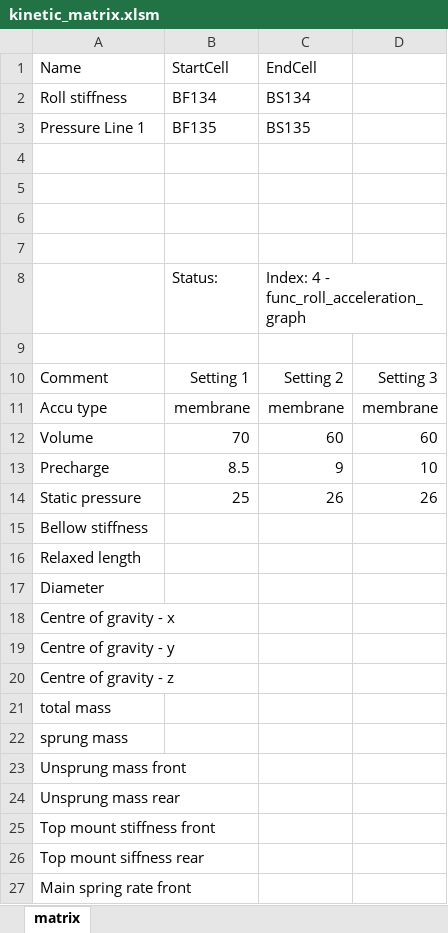
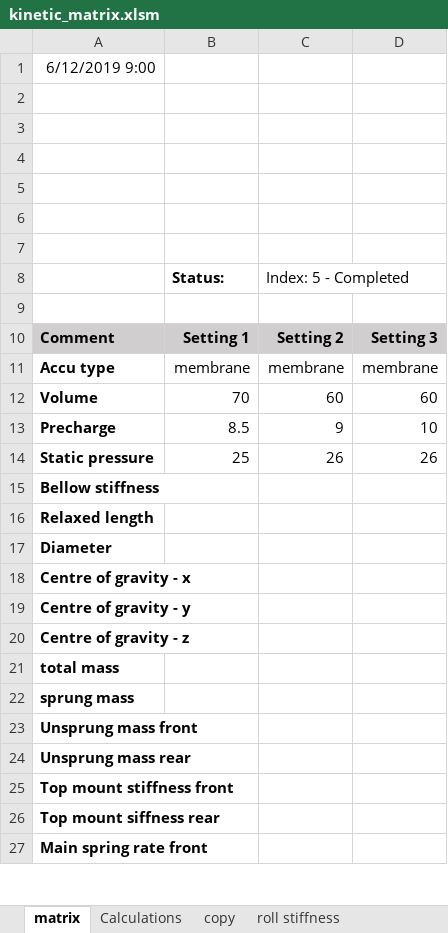
Before and after one commit to mgeraert/KineticMatrix, an Excel workbook: kinetic_matrix.xlsm, sheet matrix, drawn as a sheet; only a part is shown; values as stored, in another font and other column widths than the file's, no borders; charts and pictures not drawn; removed rows and columns are numbered as before the commit, all else as after; the diff covers the shown part only; the diff names each change by its address in the sheet, - before the commit and + after, or states it on an @@ line.

Commit message:
Added copy and calculations tab

```diff
--- a/kinetic_matrix.xlsm (sheet matrix)
+++ b/kinetic_matrix.xlsm (sheet matrix)
+sheet tab: Calculations
+sheet tab: copy
+sheet tab: roll stiffness
-row 1: Name | StartCell | EndCell
-row 2: Roll stiffness | BF134 | BS134
-row 3: Pressure Line 1 | BF135 | BS135
+row 1: 6/12/2019 9:00
+row 6: (empty)
+row 7: (empty)
-B8 bold: off
+B8 bold: on
-C8: Index: 4 - func_roll_acceleration_graph
+C8: Index: 5 - Completed
@@ A10:D10 fill: none → #D0CECE, bold: off → on @@
-A11:A27 bold: off
+A11:A27 bold: on
```
Also changed, not shown: cell formats elsewhere in this sheet, other sheet tabs, charts or pictures.
